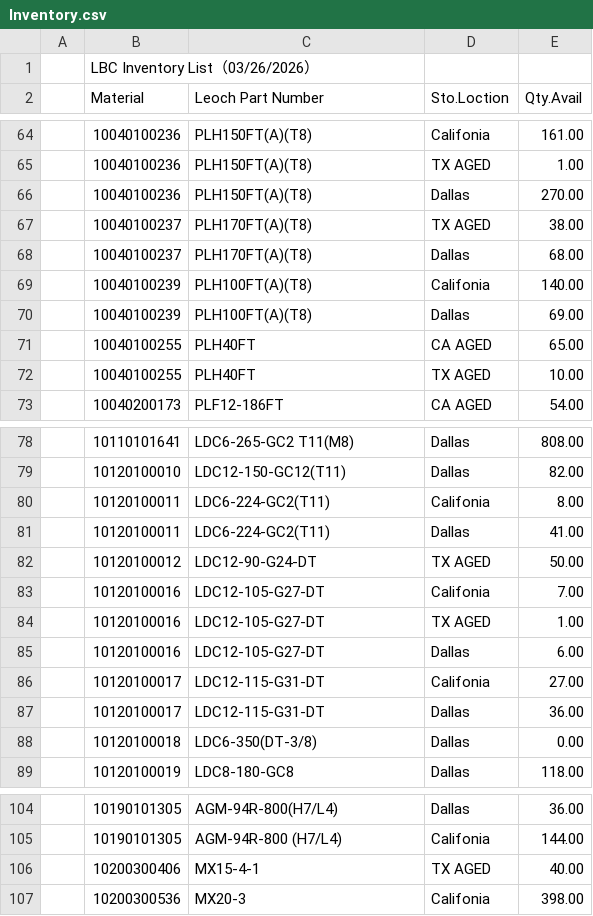
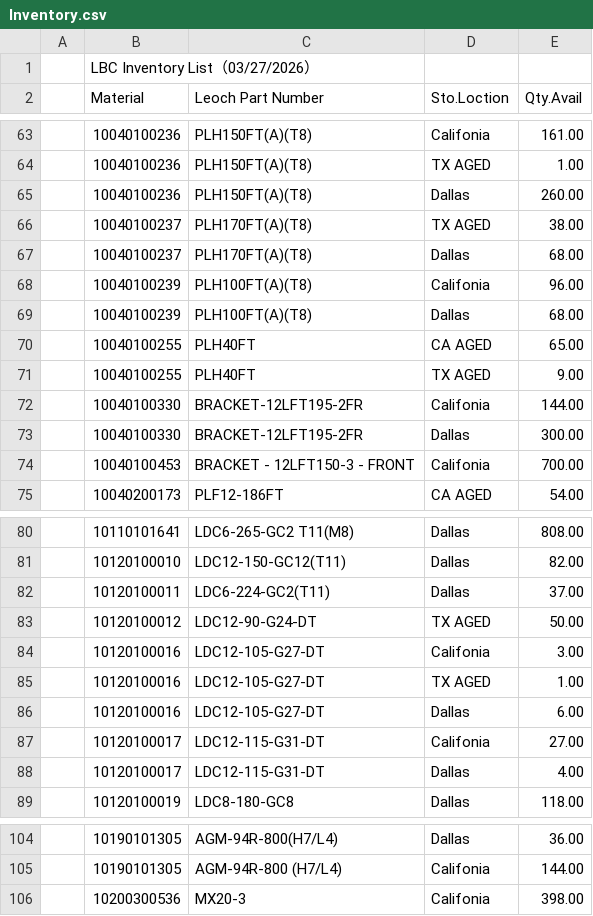
Before and after one commit to LeochBattery/Leoch-Inventory, a CSV file: Inventory.csv, drawn as a sheet; only a part is shown, gaps mark what is left out; the diff covers the shown part only.

Commit message:
Add files via upload

```diff
--- a/Inventory.csv
+++ b/Inventory.csv
@@ -1,2 +1,2 @@
-,LBC Inventory List（03/26/2026）,,,,,,,
+,LBC Inventory List（03/27/2026）,,,,,,,
 ,Material,Leoch Part Number,Sto.Loction,Qty.Avail,,,,
@@ -65,9 +64,12 @@
 ,10040100236,PLH150FT(A)(T8),TX AGED,1.00,,,,
-,10040100236,PLH150FT(A)(T8),Dallas,270.00,,,,
+,10040100236,PLH150FT(A)(T8),Dallas,260.00,,,,
 ,10040100237,PLH170FT(A)(T8),TX AGED,38.00,,,,
 ,10040100237,PLH170FT(A)(T8),Dallas,68.00,,,,
-,10040100239,PLH100FT(A)(T8),Califonia,140.00,,,,
-,10040100239,PLH100FT(A)(T8),Dallas,69.00,,,,
+,10040100239,PLH100FT(A)(T8),Califonia,96.00,,,,
+,10040100239,PLH100FT(A)(T8),Dallas,68.00,,,,
 ,10040100255,PLH40FT,CA AGED,65.00,,,,
-,10040100255,PLH40FT,TX AGED,10.00,,,,
+,10040100255,PLH40FT,TX AGED,9.00,,,,
+,10040100330,BRACKET-12LFT195-2FR,Califonia,144.00,,,,
+,10040100330,BRACKET-12LFT195-2FR,Dallas,300.00,,,,
+,10040100453,BRACKET - 12LFT150-3 - FRONT,Califonia,700.00,,,,
 ,10040200173,PLF12-186FT,CA AGED,54.00,,,,
@@ -79,6 +81,5 @@
 ,10120100010,LDC12-150-GC12(T11),Dallas,82.00,,,,
-,10120100011,LDC6-224-GC2(T11),Califonia,8.00,,,,
-,10120100011,LDC6-224-GC2(T11),Dallas,41.00,,,,
+,10120100011,LDC6-224-GC2(T11),Dallas,37.00,,,,
 ,10120100012,LDC12-90-G24-DT,TX AGED,50.00,,,,
-,10120100016,LDC12-105-G27-DT,Califonia,7.00,,,,
+,10120100016,LDC12-105-G27-DT,Califonia,3.00,,,,
 ,10120100016,LDC12-105-G27-DT,TX AGED,1.00,,,,
@@ -86,4 +87,3 @@
 ,10120100017,LDC12-115-G31-DT,Califonia,27.00,,,,
-,10120100017,LDC12-115-G31-DT,Dallas,36.00,,,,
-,10120100018,LDC6-350(DT-3/8),Dallas,0.00,,,,
+,10120100017,LDC12-115-G31-DT,Dallas,4.00,,,,
 ,10120100019,LDC8-180-GC8,Dallas,118.00,,,,
@@ -105,3 +105,2 @@
 ,10190101305,AGM-94R-800 (H7/L4),Califonia,144.00,,,,
-,10200300406,MX15-4-1,TX AGED,40.00,,,,
 ,10200300536,MX20-3,Califonia,398.00,,,,
```
Also changed, not shown: 2 removed rows and 10 edited cells elsewhere in this file.
